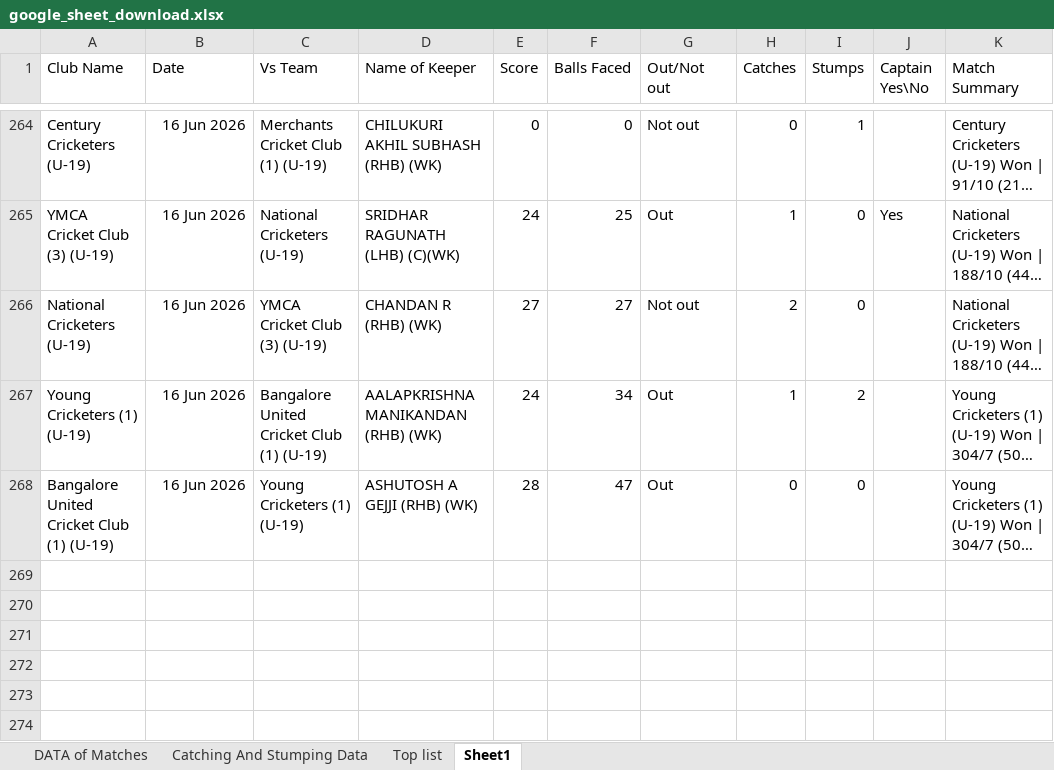
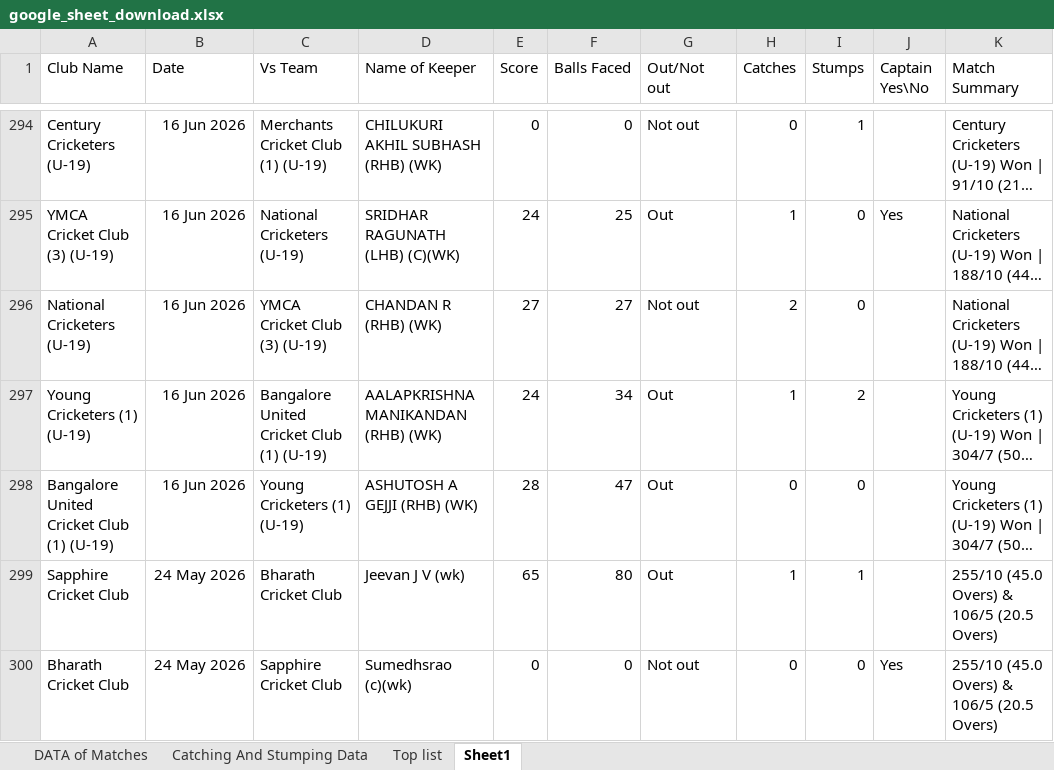
Before and after one commit to Rakesh452-beep/test.py, an Excel workbook: reports/google_sheet_download.xlsx, sheet Sheet1, drawn as a sheet; only a part is shown, gaps mark what is left out; long unchanged cells end in …; values as stored, in another font and other column widths than the file's, no borders; charts and pictures not drawn; the diff covers the shown part only; the diff names each change by its address in the sheet, - before the commit and + after, or states it on an @@ line.

```diff
--- a/reports/google_sheet_download.xlsx (sheet Sheet1)
+++ b/reports/google_sheet_download.xlsx (sheet Sheet1)
+row 299: Sapphire Cricket Club | 24 May 2026 | Bharath Cricket Club | Jeevan J V (wk) | 65 | 80 | Out | 1 | 1 |  | 255/10 (45.0 Overs) & 106/5 (20.5 Overs)
+row 300: Bharath Cricket Club | 24 May 2026 | Sapphire Cricket Club | Sumedhsrao (c)(wk) | 0 | 0 | Not out | 0 | 0 | Yes | 255/10 (45.0 Overs) & 106/5 (20.5 Overs)
```
Also changed, not shown: 30 added rows elsewhere in this sheet, reports/WicketKeepers_latest.xlsx, 36 other files.
